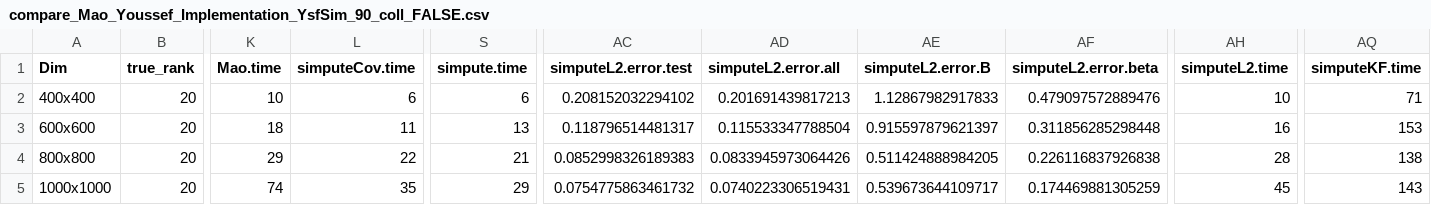
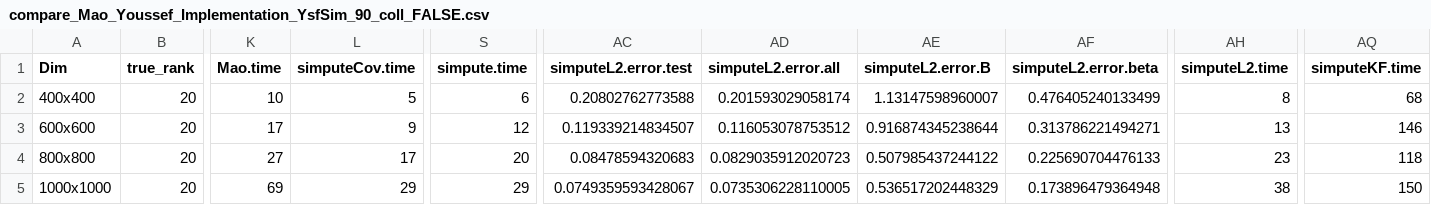
Before and after one commit to khaledfouda/HEC_MAO_COOP, a CSV file: Mao/saved_data/compare_Mao_Youssef_Implementation_YsfSim_90_coll_FALSE.csv, drawn as a sheet; only a part is shown, gaps mark what is left out; the diff names each change by its address in the sheet, - before the commit and + after, or states it on an @@ line.

```diff
--- a/Mao/saved_data/compare_Mao_Youssef_Implementation_YsfSim_90_coll_FALSE.csv
+++ b/Mao/saved_data/compare_Mao_Youssef_Implementation_YsfSim_90_coll_FALSE.csv
-L2 (simputeCov.time): 6
+L2 (simputeCov.time): 5
-AC2 (simputeL2.error.test): 0.208152032294102
+AC2 (simputeL2.error.test): 0.20802762773588
-AD2 (simputeL2.error.all): 0.201691439817213
+AD2 (simputeL2.error.all): 0.201593029058174
-AE2 (simputeL2.error.B): 1.12867982917833
+AE2 (simputeL2.error.B): 1.13147598960007
-AF2 (simputeL2.error.beta): 0.479097572889476
+AF2 (simputeL2.error.beta): 0.476405240133499
-AH2 (simputeL2.time): 10
+AH2 (simputeL2.time): 8
-AQ2 (simputeKF.time): 71
+AQ2 (simputeKF.time): 68
-K3 (Mao.time): 18
+K3 (Mao.time): 17
-L3 (simputeCov.time): 11
+L3 (simputeCov.time): 9
-S3 (simpute.time): 13
+S3 (simpute.time): 12
-AC3 (simputeL2.error.test): 0.118796514481317
+AC3 (simputeL2.error.test): 0.119339214834507
-AD3 (simputeL2.error.all): 0.115533347788504
+AD3 (simputeL2.error.all): 0.116053078753512
-AE3 (simputeL2.error.B): 0.915597879621397
+AE3 (simputeL2.error.B): 0.916874345238644
-AF3 (simputeL2.error.beta): 0.311856285298448
+AF3 (simputeL2.error.beta): 0.313786221494271
-AH3 (simputeL2.time): 16
+AH3 (simputeL2.time): 13
-AQ3 (simputeKF.time): 153
+AQ3 (simputeKF.time): 146
-K4 (Mao.time): 29
+K4 (Mao.time): 27
-L4 (simputeCov.time): 22
+L4 (simputeCov.time): 17
-S4 (simpute.time): 21
+S4 (simpute.time): 20
-AC4 (simputeL2.error.test): 0.0852998326189383
+AC4 (simputeL2.error.test): 0.08478594320683
-AD4 (simputeL2.error.all): 0.0833945973064426
+AD4 (simputeL2.error.all): 0.0829035912020723
-AE4 (simputeL2.error.B): 0.511424888984205
+AE4 (simputeL2.error.B): 0.507985437244122
-AF4 (simputeL2.error.beta): 0.226116837926838
+AF4 (simputeL2.error.beta): 0.225690704476133
-AH4 (simputeL2.time): 28
+AH4 (simputeL2.time): 23
-AQ4 (simputeKF.time): 138
+AQ4 (simputeKF.time): 118
-K5 (Mao.time): 74
+K5 (Mao.time): 69
-L5 (simputeCov.time): 35
+L5 (simputeCov.time): 29
-AC5 (simputeL2.error.test): 0.0754775863461732
+AC5 (simputeL2.error.test): 0.0749359593428067
-AD5 (simputeL2.error.all): 0.0740223306519431
+AD5 (simputeL2.error.all): 0.0735306228110005
-AE5 (simputeL2.error.B): 0.539673644109717
+AE5 (simputeL2.error.B): 0.536517202448329
-AF5 (simputeL2.error.beta): 0.174469881305259
+AF5 (simputeL2.error.beta): 0.173896479364948
-AH5 (simputeL2.time): 45
+AH5 (simputeL2.time): 38
-AQ5 (simputeKF.time): 143
+AQ5 (simputeKF.time): 150
```
Also changed, not shown: Mao/saved_data/compare_Mao_Youssef_Implementation_MaoSim.csv, Mao/saved_data/compare_Mao_Youssef_Implementation_YsfSim_80_coll_FALSE.csv, 6 other files.
